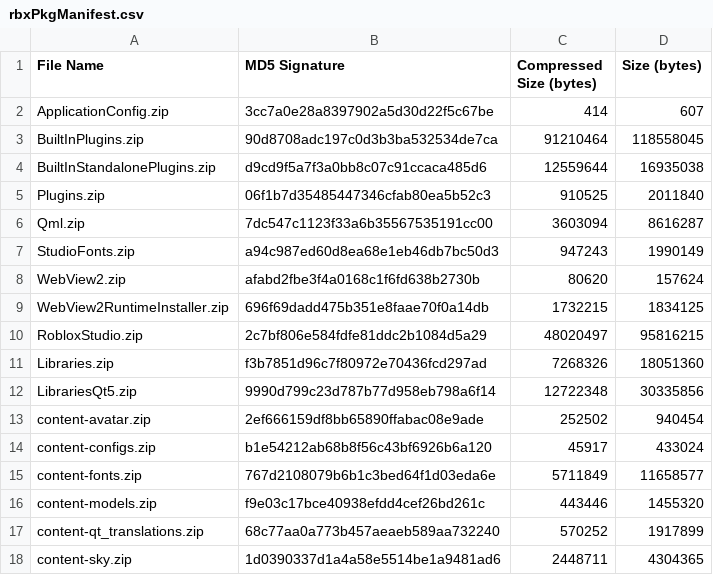
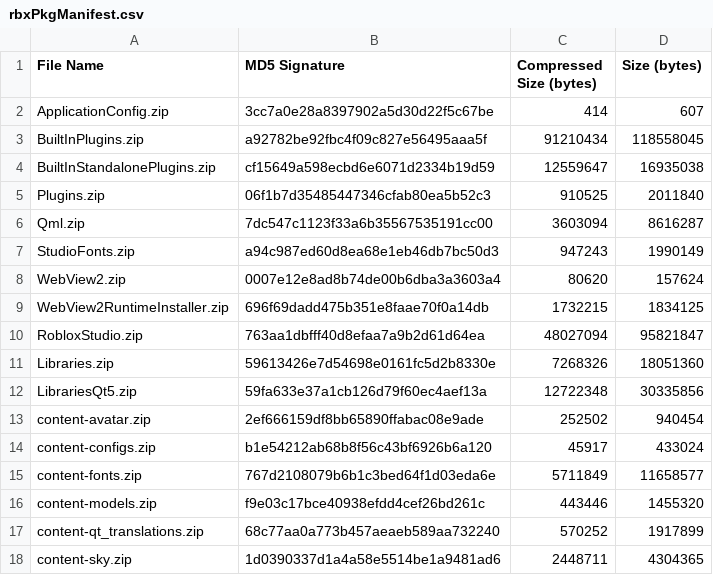
Before and after one commit to totoygamingyt/Roblox-Client-Tracker, a CSV file: rbxPkgManifest.csv, drawn as a sheet; only a part is shown.

```diff
--- a/rbxPkgManifest.csv
+++ b/rbxPkgManifest.csv
@@ -2,4 +2,4 @@ File Name,MD5 Signature,Compressed Size (bytes),Size (bytes)
 ApplicationConfig.zip,3cc7a0e28a8397902a5d30d22f5c67be,414,607
-BuiltInPlugins.zip,90d8708adc197c0d3b3ba532534de7ca,91210464,118558045
-BuiltInStandalonePlugins.zip,d9cd9f5a7f3a0bb8c07c91ccaca485d6,12559644,16935038
+BuiltInPlugins.zip,a92782be92fbc4f09c827e56495aaa5f,91210434,118558045
+BuiltInStandalonePlugins.zip,cf15649a598ecbd6e6071d2334b19d59,12559647,16935038
 Plugins.zip,06f1b7d35485447346cfab80ea5b52c3,910525,2011840
@@ -7,7 +7,7 @@ Qml.zip,7dc547c1123f33a6b35567535191cc00,3603094,8616287
 StudioFonts.zip,a94c987ed60d8ea68e1eb46db7bc50d3,947243,1990149
-WebView2.zip,afabd2fbe3f4a0168c1f6fd638b2730b,80620,157624
+WebView2.zip,0007e12e8ad8b74de00b6dba3a3603a4,80620,157624
 WebView2RuntimeInstaller.zip,696f69dadd475b351e8faae70f0a14db,1732215,1834125
-RobloxStudio.zip,2c7bf806e584fdfe81ddc2b1084d5a29,48020497,95816215
-Libraries.zip,f3b7851d96c7f80972e70436fcd297ad,7268326,18051360
-LibrariesQt5.zip,9990d799c23d787b77d958eb798a6f14,12722348,30335856
+RobloxStudio.zip,763aa1dbfff40d8efaa7a9b2d61d64ea,48027094,95821847
+Libraries.zip,59613426e7d54698e0161fc5d2b8330e,7268326,18051360
+LibrariesQt5.zip,59fa633e37a1cb126d79f60ec4aef13a,12722348,30335856
 content-avatar.zip,2ef666159df8bb65890ffabac08e9ade,252502,940454
```
Also changed, not shown: 7 other files.
